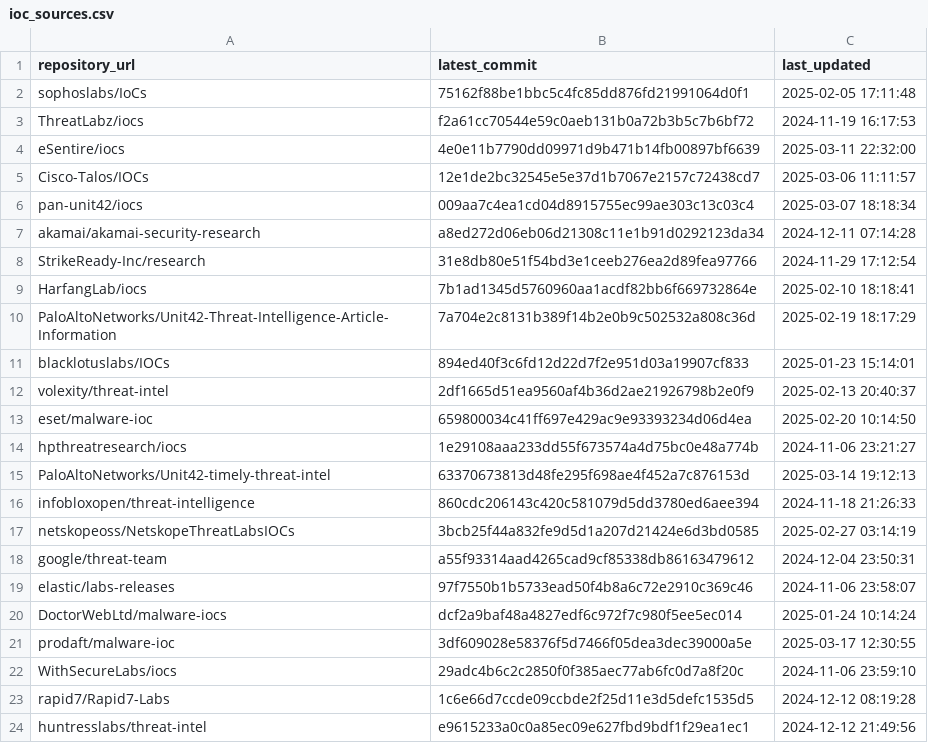
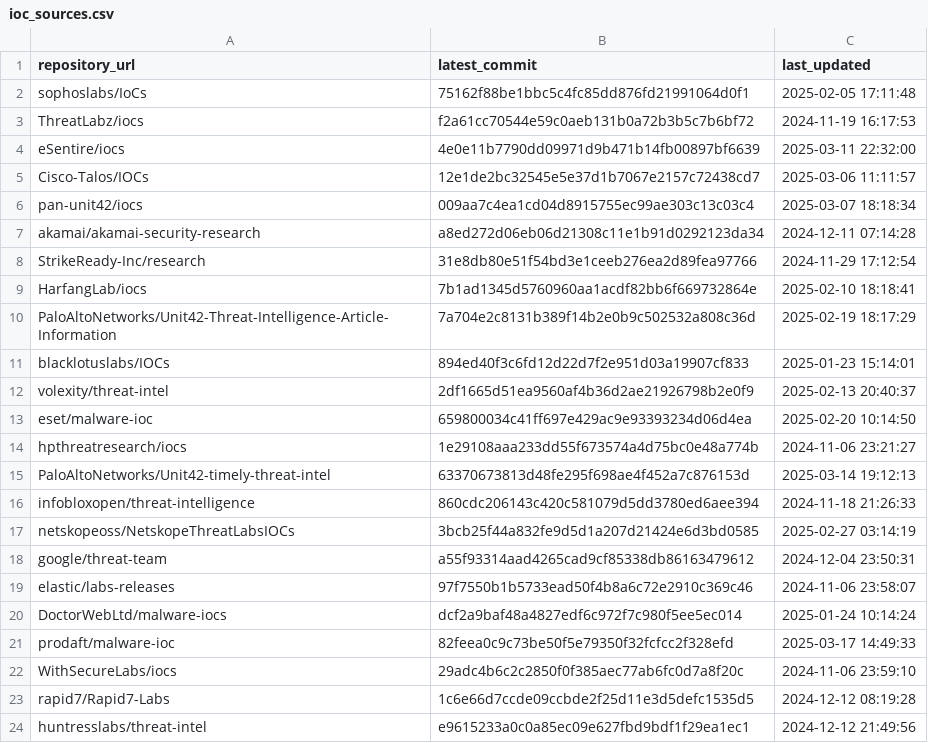
Before and after one commit to sudesh0sudesh/GithubIOC_Collector, a CSV file: ioc_sources.csv, drawn as a sheet.

```diff
--- a/ioc_sources.csv
+++ b/ioc_sources.csv
@@ -20,3 +20,3 @@ elastic/labs-releases,97f7550b1b5733ead50f4b8a6c72e2910c369c46,2024-11-06 23:58:
 DoctorWebLtd/malware-iocs,dcf2a9baf48a4827edf6c972f7c980f5ee5ec014,2025-01-24 10:14:24
-prodaft/malware-ioc,3df609028e58376f5d7466f05dea3dec39000a5e,2025-03-17 12:30:55
+prodaft/malware-ioc,82feea0c9c73be50f5e79350f32fcfcc2f328efd,2025-03-17 14:49:33
 WithSecureLabs/iocs,29adc4b6c2c2850f0f385aec77ab6fc0d7a8f20c,2024-11-06 23:59:10
```
Also changed, not shown: 2 other files.
